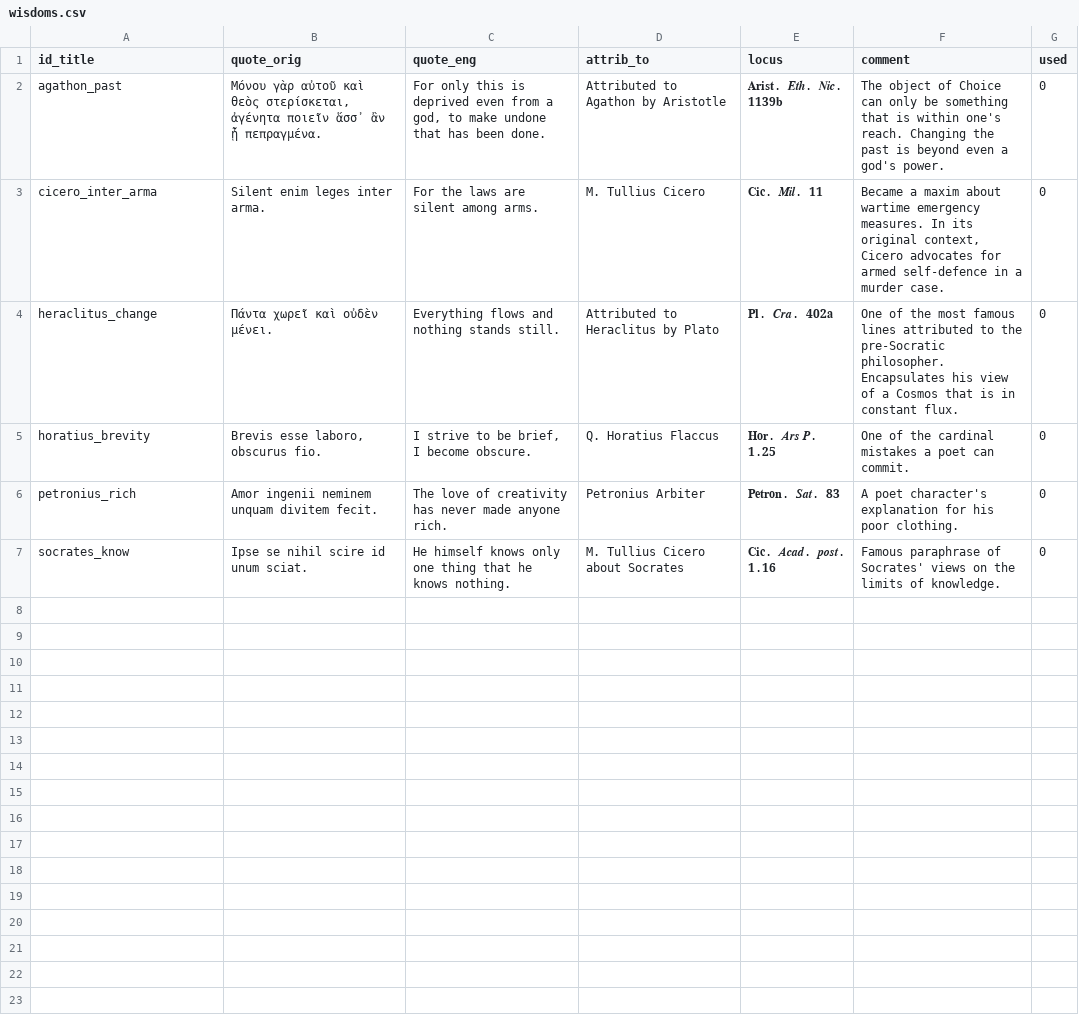
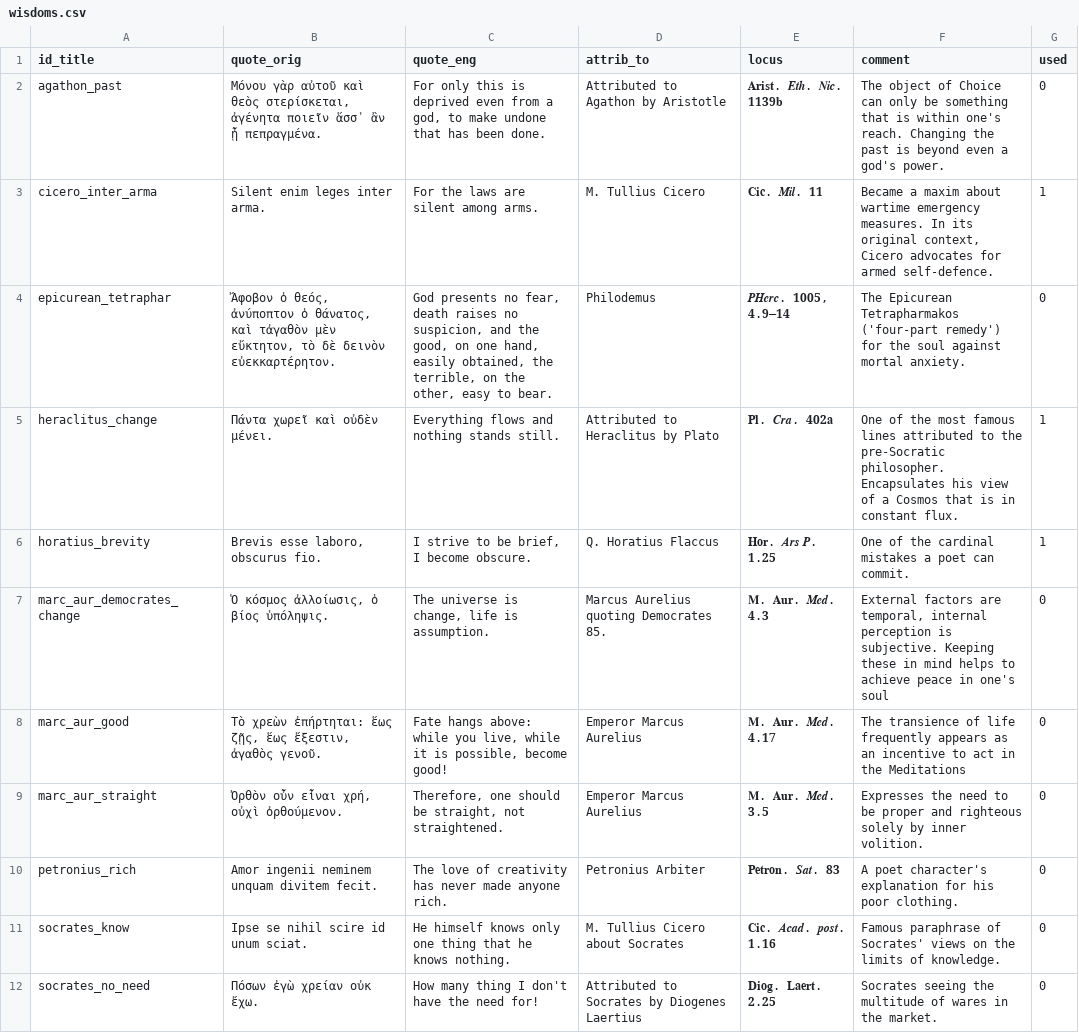
Before and after one commit to OperaVaria/ancient-wisdom-bot, a CSV file: src/db/wisdoms.csv, drawn as a sheet.

```diff
--- a/src/db/wisdoms.csv
+++ b/src/db/wisdoms.csv
@@ -2,6 +2,11 @@ id_title,quote_orig,quote_eng,attrib_to,locus,comment,used
 agathon_past,"Μόνου γὰρ αὐτοῦ καὶ θεὸς στερίσκεται, ἀγένητα ποιεῖν ἅσσ᾽ ἂν ᾖ πεπραγμένα.","For only this is deprived even from a god, to make undone that has been done.",Attributed to Agathon by Aristotle,𝐀𝐫𝐢𝐬𝐭. 𝑬𝒕𝒉. 𝑵𝒊𝒄. 𝟏𝟏𝟑𝟗𝐛,The object of Choice can only be something that is within one's reach. Changing the past is beyond even a god's power.,0
-cicero_inter_arma,Silent enim leges inter arma.,For the laws are silent among arms.,M. Tullius Cicero,𝐂𝐢𝐜. 𝑴𝒊𝒍. 𝟏𝟏,"Became a maxim about wartime emergency measures. In its original context, Cicero advocates for armed self-defence in a murder case.",0
-heraclitus_change,Πάντα χωρεῖ καὶ οὐδὲν μένει.,Everything flows and nothing stands still.,Attributed to Heraclitus by Plato,𝐏𝐥. 𝑪𝒓𝒂. 𝟒𝟎𝟐𝐚,One of the most famous lines attributed to the pre-Socratic philosopher. Encapsulates his view of a Cosmos that is in constant flux.,0
-horatius_brevity,"Brevis esse laboro, obscurus fio.","I strive to be brief, I become obscure.",Q. Horatius Flaccus,𝐇𝐨𝐫. 𝑨𝒓𝒔 𝑷. 𝟏.𝟐𝟓,One of the cardinal mistakes a poet can commit.,0
+cicero_inter_arma,Silent enim leges inter arma.,For the laws are silent among arms.,M. Tullius Cicero,𝐂𝐢𝐜. 𝑴𝒊𝒍. 𝟏𝟏,"Became a maxim about wartime emergency measures. In its original context, Cicero advocates for armed self-defence.",1
+epicurean_tetraphar,"Ἄφοβον ὁ θεός, ἀνύποπτον ὁ θάνατος, καὶ τἀγαθὸν μὲν εὔκτητον, τὸ δὲ δεινὸν εὐεκκαρτέρητον.","God presents no fear, death raises no suspicion, and the good, on one hand, easily obtained, the terrible, on the other, easy to bear.",Philodemus,"𝑷𝑯𝒆𝒓𝒄. 𝟏𝟎𝟎𝟓, 𝟒.𝟗–𝟏𝟒",The Epicurean Tetrapharmakos ('four-part remedy') for the soul against mortal anxiety.,0
+heraclitus_change,Πάντα χωρεῖ καὶ οὐδὲν μένει.,Everything flows and nothing stands still.,Attributed to Heraclitus by Plato,𝐏𝐥. 𝑪𝒓𝒂. 𝟒𝟎𝟐𝐚,One of the most famous lines attributed to the pre-Socratic philosopher. Encapsulates his view of a Cosmos that is in constant flux.,1
+horatius_brevity,"Brevis esse laboro, obscurus fio.","I strive to be brief, I become obscure.",Q. Horatius Flaccus,𝐇𝐨𝐫. 𝑨𝒓𝒔 𝑷. 𝟏.𝟐𝟓,One of the cardinal mistakes a poet can commit.,1
+marc_aur_democrates_change,"Ὁ κόσμος ἀλλοίωσις, ὁ βίος ὑπόληψις.","The universe is change, life is assumption.",Marcus Aurelius quoting Democrates 85.,𝐌. 𝐀𝐮𝐫. 𝑴𝒆𝒅. 𝟒.𝟑,"External factors are temporal, internal perception is subjective. Keeping these in mind helps to achieve peace in one's soul",0
+marc_aur_good,"Τὸ χρεὼν ἐπήρτηται: ἕως ζῇς, ἕως ἔξεστιν, ἀγαθὸς γενοῦ.","Fate hangs above: while you live, while it is possible, become good!",Emperor Marcus Aurelius,𝐌. 𝐀𝐮𝐫. 𝑴𝒆𝒅. 𝟒.𝟏𝟕,The transience of life frequently appears as an incentive to act in the Meditations,0
+marc_aur_straight,"Ὀρθὸν οὖν εἶναι χρή, οὐχὶ ὀρθούμενον.","Therefore, one should be straight, not straightened.",Emperor Marcus Aurelius,𝐌. 𝐀𝐮𝐫. 𝑴𝒆𝒅. 𝟑.𝟓,Expresses the need to be proper and righteous solely by inner volition.,0
 petronius_rich,Amor ingenii neminem unquam divitem fecit.,The love of creativity has never made anyone rich.,Petronius Arbiter,𝐏𝐞𝐭𝐫𝐨𝐧. 𝑺𝒂𝒕. 𝟖𝟑,A poet character's explanation for his poor clothing.,0
 socrates_know,Ipse se nihil scire id unum sciat.,He himself knows only one thing that he knows nothing.,M. Tullius Cicero about Socrates,𝐂𝐢𝐜. 𝑨𝒄𝒂𝒅. 𝒑𝒐𝒔𝒕. 𝟏.𝟏𝟔,Famous paraphrase of Socrates' views on the limits of knowledge.,0
+socrates_no_need,Πόσων ἐγὼ χρείαν οὐκ ἔχω.,How many thing I don't have the need for!,Attributed to Socrates by Diogenes Laertius,𝐃𝐢𝐨𝐠. 𝐋𝐚𝐞𝐫𝐭. 𝟐.𝟐𝟓,Socrates seeing the multitude of wares in the market.,0
```
Also changed, not shown: 2 other files.
